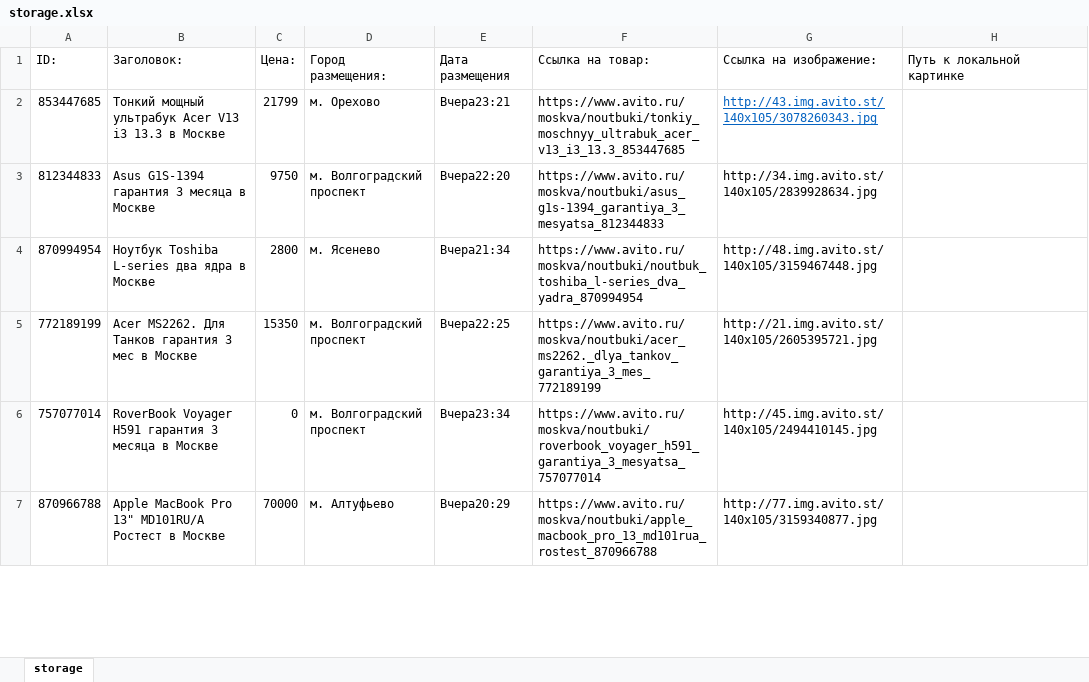
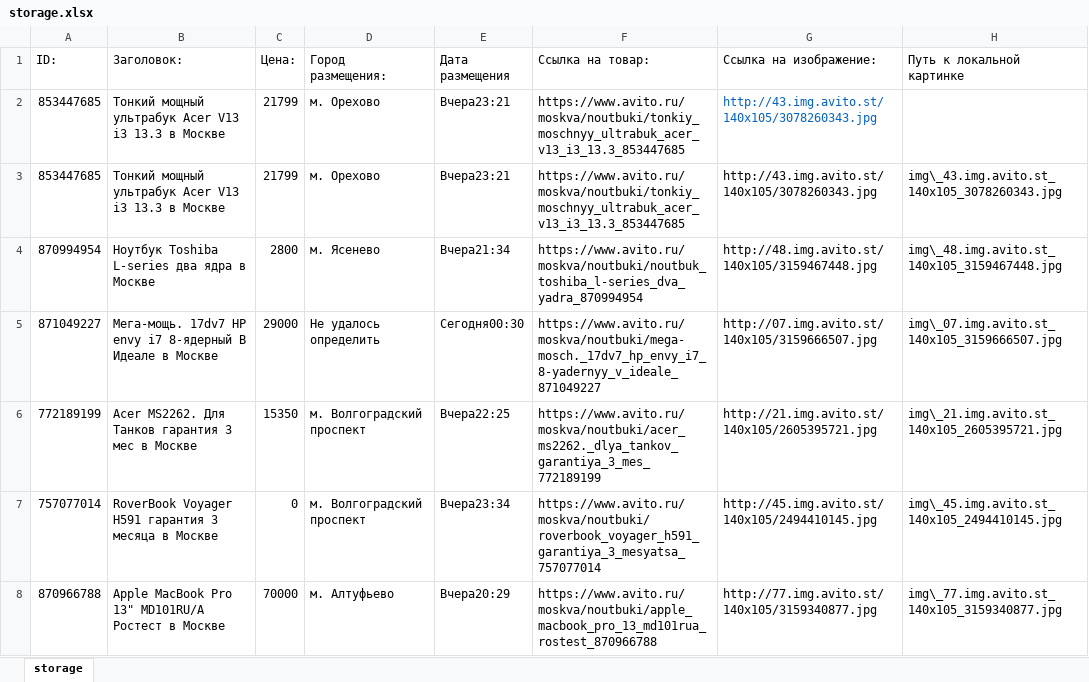
Before and after one commit to Rid-lin/Avito_parser, an Excel workbook: storage.xlsx, sheet storage, drawn as a sheet; only a part is shown; values as stored, in another font and other column widths than the file's, no borders; removed rows and columns are numbered as before the commit, all else as after; the diff covers the shown part only; the diff names each change by its address in the sheet, - before the commit and + after, or states it on an @@ line.

Commit message:
+ добавлена возможность сохранять локально картинки в папку img

```diff
--- a/storage.xlsx (sheet storage)
+++ b/storage.xlsx (sheet storage)
-G2 underline: on
+G2 underline: off
-row 3: 812344833 | Asus G1S-1394 гарантия 3 месяца в Москве | 9750 | м. Волгоградский проспект | Вчера22:20 | https://www.avito.ru/moskva/noutbuki/asus_g1s-1394_garantiya_3_mesyatsa_812344833 | http://34.img.avito.st/140x105/2839928634.jpg
+row 3: 853447685 | Тонкий мощный ультрабук Acer V13 i3 13.3 в Москве | 21799 | м. Орехово | Вчера23:21 | https://www.avito.ru/moskva/noutbuki/tonkiy_moschnyy_ultrabuk_acer_v13_i3_13.3_853447685 | http://43.img.avito.st/140x105/3078260343.jpg | img\_43.img.avito.st_140x105_3078260343.jpg
-H4 (Путь к локальной картинке): (empty)
+H4 (Путь к локальной картинке): img\_48.img.avito.st_140x105_3159467448.jpg
+row 5: 871049227 | Мега-мощь. 17dv7 HP envy i7 8-ядерный В Идеале в Москве | 29000 | Не удалось определить | Сегодня00:30 | https://www.avito.ru/moskva/noutbuki/mega-mosch._17dv7_hp_envy_i7_8-yadernyy_v_ideale_871049227 | http://07.img.avito.st/140x105/3159666507.jpg | img\_07.img.avito.st_140x105_3159666507.jpg
-H6 (Путь к локальной картинке): (empty)
+H6 (Путь к локальной картинке): img\_21.img.avito.st_140x105_2605395721.jpg
-H7 (Путь к локальной картинке): (empty)
+H7 (Путь к локальной картинке): img\_45.img.avito.st_140x105_2494410145.jpg
-H8 (Путь к локальной картинке): (empty)
+H8 (Путь к локальной картинке): img\_77.img.avito.st_140x105_3159340877.jpg
```
Also changed, not shown: 84 added rows, 33 removed rows, 224 edited cells and cell formats elsewhere in this sheet, 2 other files.
